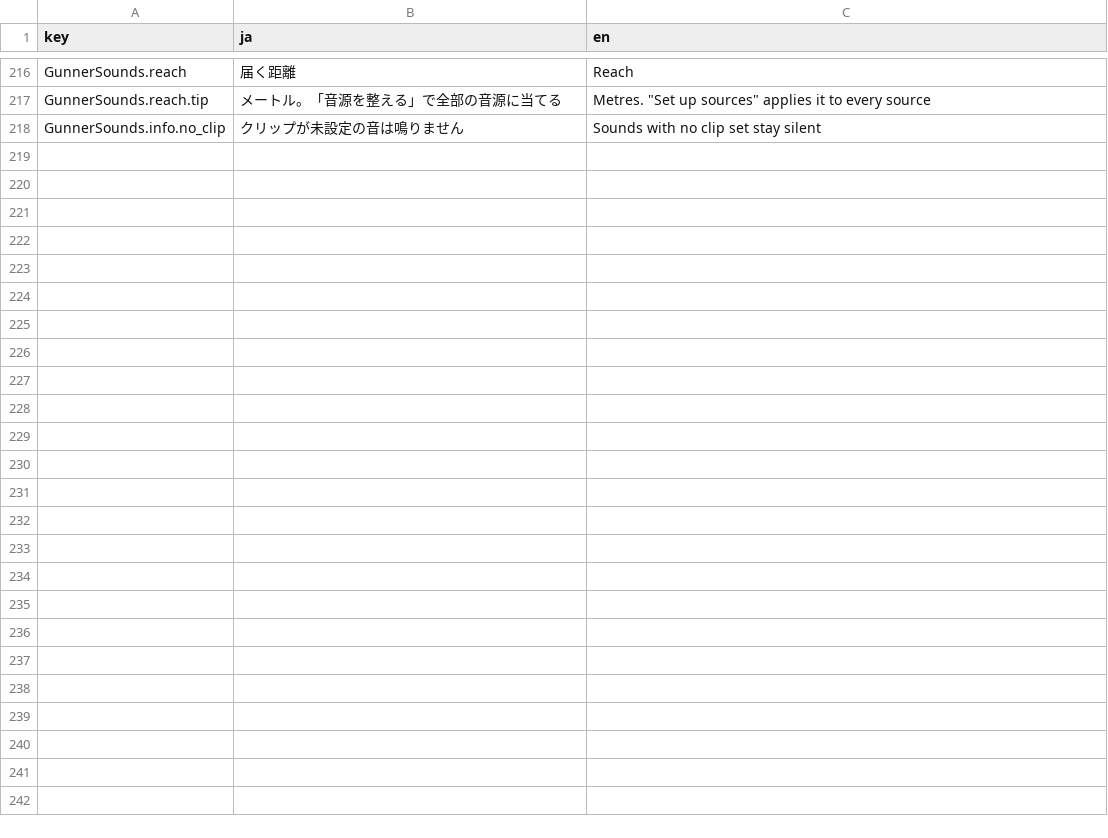
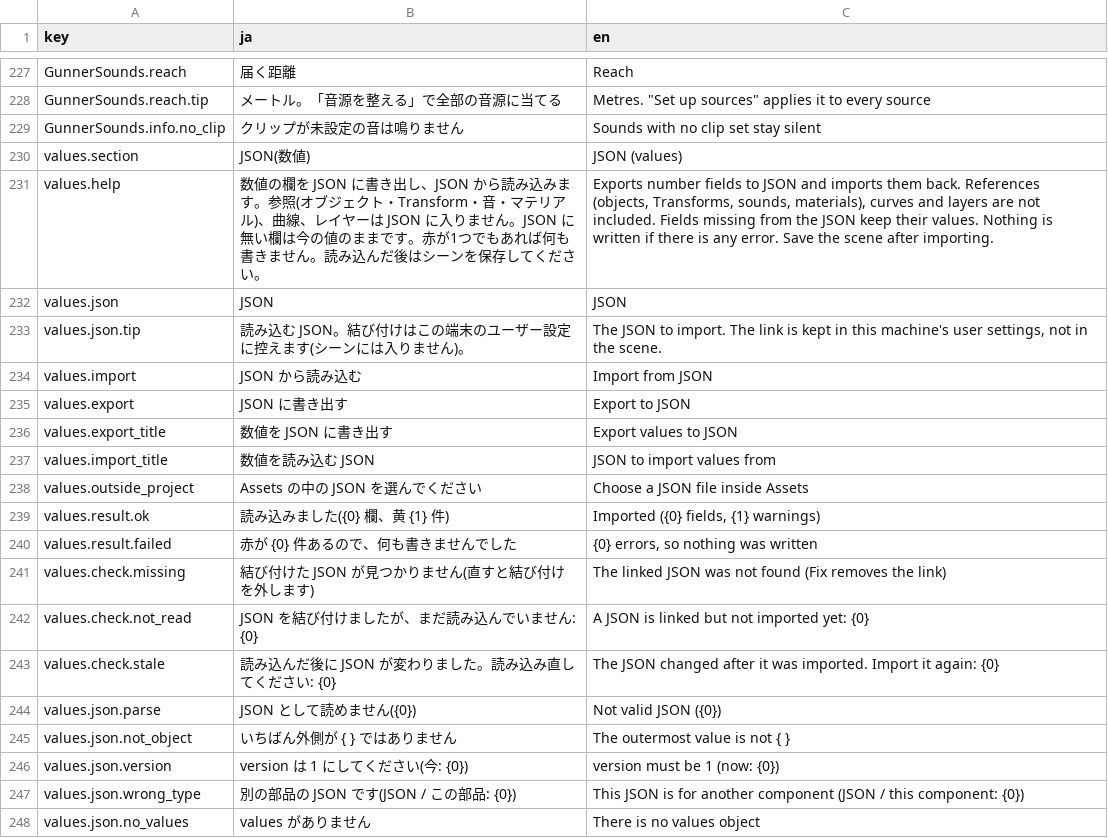
Before and after one commit to mecaota/vrc-gunner-script, a TSV file: Editor/strings.tsv, drawn as a sheet; only a part is shown, gaps mark what is left out; the diff covers the shown part only.

```diff
--- a/Editor/strings.tsv
+++ b/Editor/strings.tsv
@@ -218 +229,20 @@ GunnerSounds.reach.tip	メートル。「音源を整える」で全部の音源
 GunnerSounds.info.no_clip	クリップが未設定の音は鳴りません	Sounds with no clip set stay silent
+values.section	JSON(数値)	JSON (values)
+values.help	数値の欄を JSON に書き出し、JSON から読み込みます。参照(オブジェクト・Transform・音・マテリアル)、曲線、レイヤーは JSON に入りません。JSON に無い欄は今の値のままです。赤が1つでもあれば何も書きません。読み込んだ後はシーンを保存してください。	Exports number fields to JSON and imports them back. References (objects, Transforms, sounds, materials), curves and layers are not included. Fields missing from the JSON keep their values. Nothing is written if there is any error. Save the scene after importing.
+values.json	JSON	JSON
+values.json.tip	読み込む JSON。結び付けはこの端末のユーザー設定に控えます(シーンには入りません)。	The JSON to import. The link is kept in this machine's user settings, not in the scene.
+values.import	JSON から読み込む	Import from JSON
+values.export	JSON に書き出す	Export to JSON
+values.export_title	数値を JSON に書き出す	Export values to JSON
+values.import_title	数値を読み込む JSON	JSON to import values from
+values.outside_project	Assets の中の JSON を選んでください	Choose a JSON file inside Assets
+values.result.ok	読み込みました({0} 欄、黄 {1} 件)	Imported ({0} fields, {1} warnings)
+values.result.failed	赤が {0} 件あるので、何も書きませんでした	{0} errors, so nothing was written
+values.check.missing	結び付けた JSON が見つかりません(直すと結び付けを外します)	The linked JSON was not found (Fix removes the link)
+values.check.not_read	JSON を結び付けましたが、まだ読み込んでいません: {0}	A JSON is linked but not imported yet: {0}
+values.check.stale	読み込んだ後に JSON が変わりました。読み込み直してください: {0}	The JSON changed after it was imported. Import it again: {0}
+values.json.parse	JSON として読めません({0})	Not valid JSON ({0})
+values.json.not_object	いちばん外側が { } ではありません	The outermost value is not { }
+values.json.version	version は 1 にしてください(今: {0})	version must be 1 (now: {0})
+values.json.wrong_type	別の部品の JSON です(JSON / この部品: {0})	This JSON is for another component (JSON / this component: {0})
+values.json.no_values	values がありません	There is no values object
```
Also changed, not shown: 20 added rows and 2 edited cells elsewhere in this file, 17 other files.
